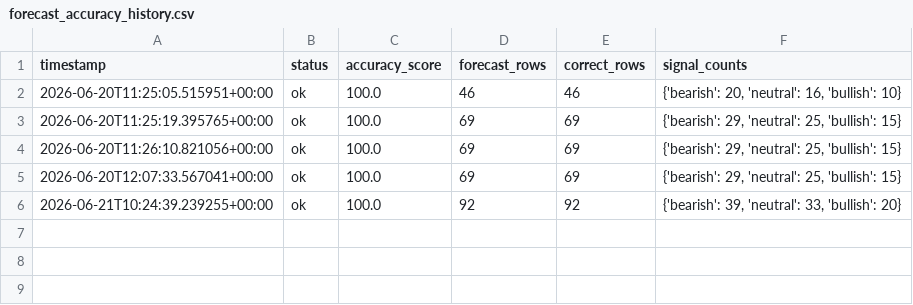
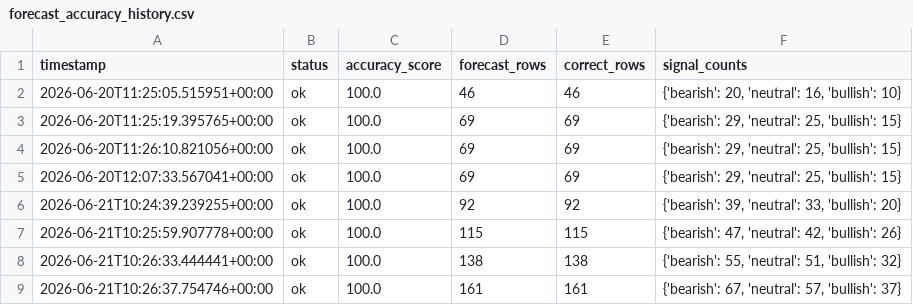
Before and after one commit to Jose3838/AI-RPCT, a CSV file: data/forecast_accuracy_history.csv, drawn as a sheet; the diff names each change by its address in the sheet, - before the commit and + after, or states it on an @@ line.

```diff
--- a/data/forecast_accuracy_history.csv
+++ b/data/forecast_accuracy_history.csv
+row 7: 2026-06-21T10:25:59.907778+00:00 | ok | 100.0 | 115 | 115 | {'bearish': 47, 'neutral': 42, 'bullish': 26}
+row 8: 2026-06-21T10:26:33.444441+00:00 | ok | 100.0 | 138 | 138 | {'bearish': 55, 'neutral': 51, 'bullish': 32}
+row 9: 2026-06-21T10:26:37.754746+00:00 | ok | 100.0 | 161 | 161 | {'bearish': 67, 'neutral': 57, 'bullish': 37}
```
Also changed, not shown: data/feature_store/gpu_market_depth_history.csv, data/forecast_audit_history.csv, 8 other files.
